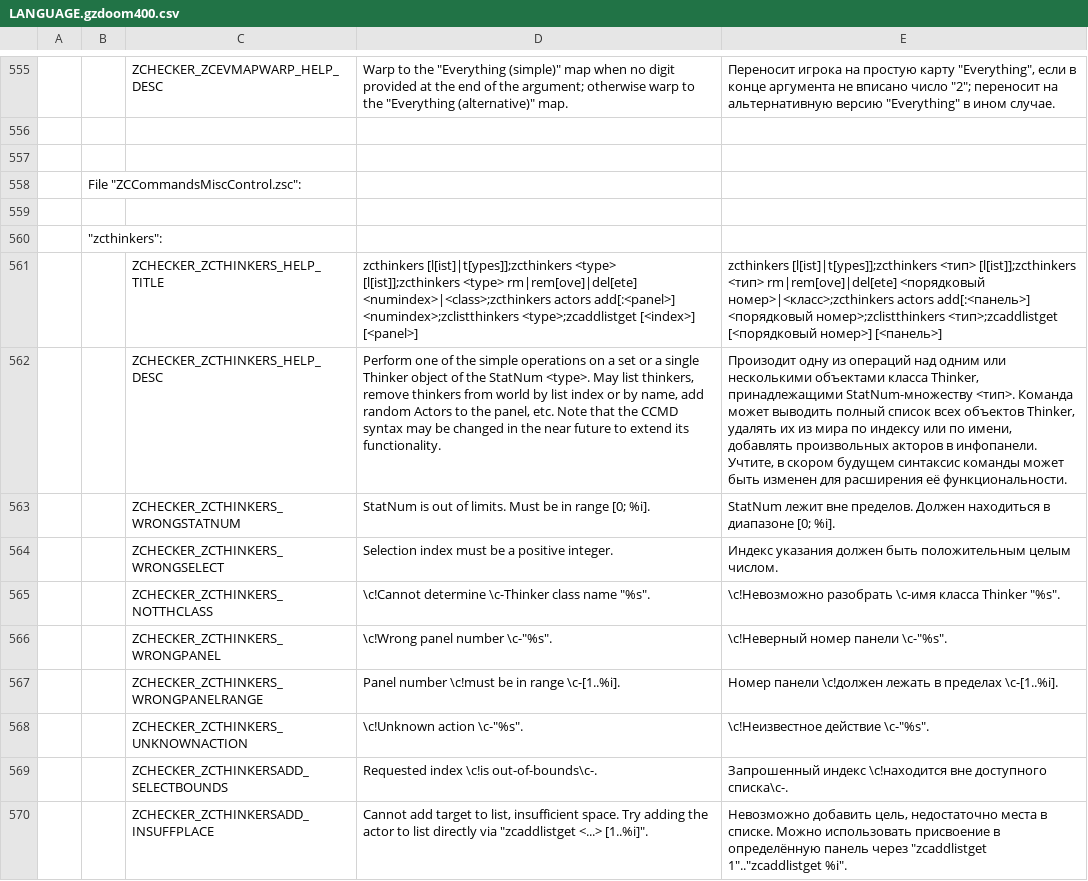
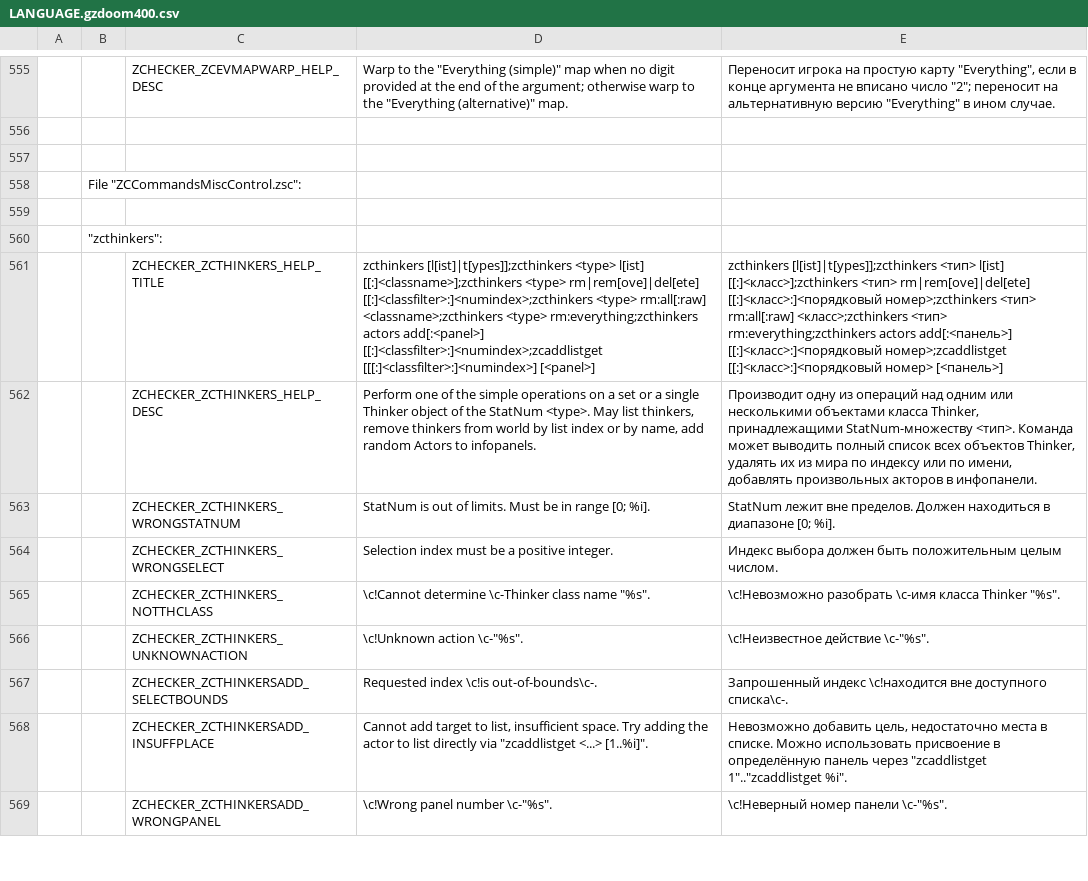
Before and after one commit to LLDM-Doom-Modding/ZChecker, a CSV file: LANGUAGE.gzdoom400.csv, drawn as a sheet; only a part is shown, gaps mark what is left out; removed rows and columns are numbered as before the commit, all else as after; the diff covers the shown part only; the diff names each change by its address in the sheet, - before the commit and + after, or states it on an @@ line.

Commit message:
Глобальная переработка "zcthinkers": добавлен classfilter.

```diff
--- a/LANGUAGE.gzdoom400.csv
+++ b/LANGUAGE.gzdoom400.csv
-D561: …[l[ist]|t[ypes]];zcthinkers <type> [l[ist]];zcthinkers <type> rm|rem[ove]|del[ete] <numindex>|<class>;zcthinkers actors add[:<panel>] <numindex>;zclistthinkers <type>;zcaddlistget [<index>] [<panel>]
+D561: …[l[ist]|t[ypes]];zcthinkers <type> l[ist] [[:]<classname>];zcthinkers <type> rm|rem[ove]|del[ete] [[:]<classfilter>:]<numindex>;zcthinkers <type> rm:all[:raw] <classname>;zcthinkers <type> rm:everything;zcthinkers actors add[:<panel>] [[:]<classfilter>:]<numindex>;zcaddlistget [[[:]<classfilter>:]<numindex>] [<panel>]
-E561: …[l[ist]|t[ypes]];zcthinkers <тип> [l[ist]];zcthinkers <тип> rm|rem[ove]|del[ete] <порядковый номер>|<класс>;zcthinkers actors add[:<панель>] <порядковый номер>;zclistthinkers <тип>;zcaddlistget [<порядковый номер>] [<панель>]
+E561: …[l[ist]|t[ypes]];zcthinkers <тип> l[ist] [[:]<класс>];zcthinkers <тип> rm|rem[ove]|del[ete] [[:]<класс>:]<порядковый номер>;zcthinkers <тип> rm:all[:raw] <класс>;zcthinkers <тип> rm:everything;zcthinkers actors add[:<панель>] [[:]<класс>:]<порядковый номер>;zcaddlistget [[:]<класс>:]<порядковый номер> [<панель>]
-D562: …Actors to the panel, etc. Note that the CCMD syntax may be changed in the near future to extend its functionality.
+D562: …Actors to infopanels.
-E562: Произодит одну из операций над одним или несколькими объектами класса Thinker, принадлежащими StatNum-множеству <тип>. Команда может выводить полный список всех объектов Thinker, удалять их из мира по индексу или по имени, добавлять произвольных акторов в инфопанели. Учтите, в скором будущем синтаксис команды может быть изменен для расширения её функциональности.
+E562: Производит одну из операций над одним или несколькими объектами класса Thinker, принадлежащими StatNum-множеству <тип>. Команда может выводить полный список всех объектов Thinker, удалять их из мира по индексу или по имени, добавлять произвольных акторов в инфопанели.
-E564: Индекс указания должен быть…
+E564: Индекс выбора должен быть…
-row 566:  |  | ZCHECKER_ZCTHINKERS_WRONGPANEL | \c!Wrong panel number \c-"%s". | \c!Неверный номер панели \c-"%s".
-row 567:  |  | ZCHECKER_ZCTHINKERS_WRONGPANELRANGE | Panel number \c!must be in range \c-[1..%i]. | Номер панели \c!должен лежать в пределах \c-[1..%i].
+row 569:  |  | ZCHECKER_ZCTHINKERSADD_WRONGPANEL | \c!Wrong panel number \c-"%s". | \c!Неверный номер панели \c-"%s".
```
Also changed, not shown: 8 added rows, 1 removed row and 10 edited cells elsewhere in this file, 7 other files.
